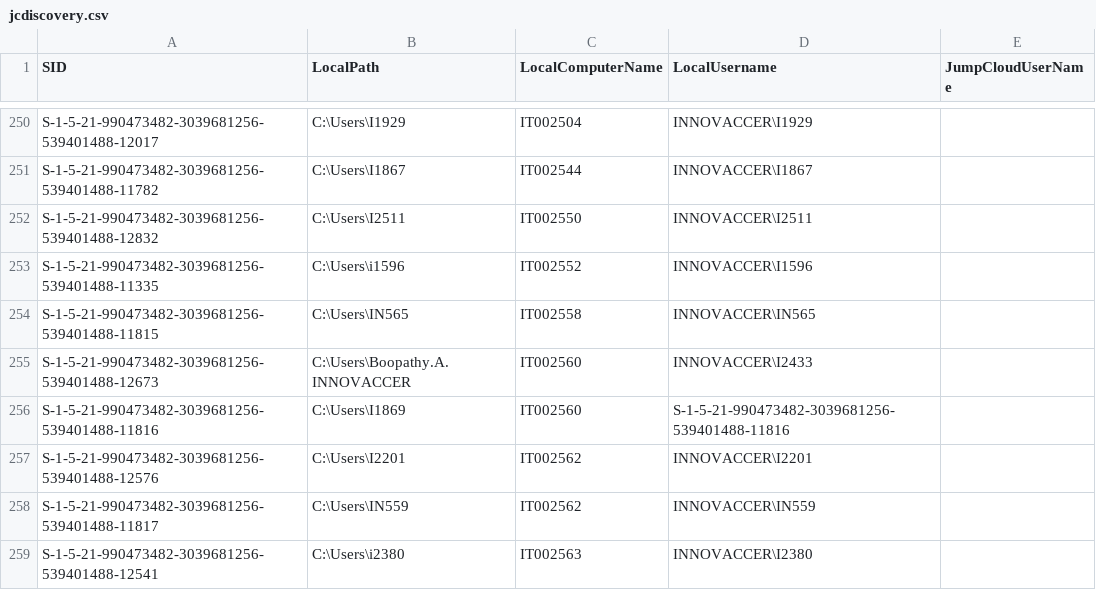
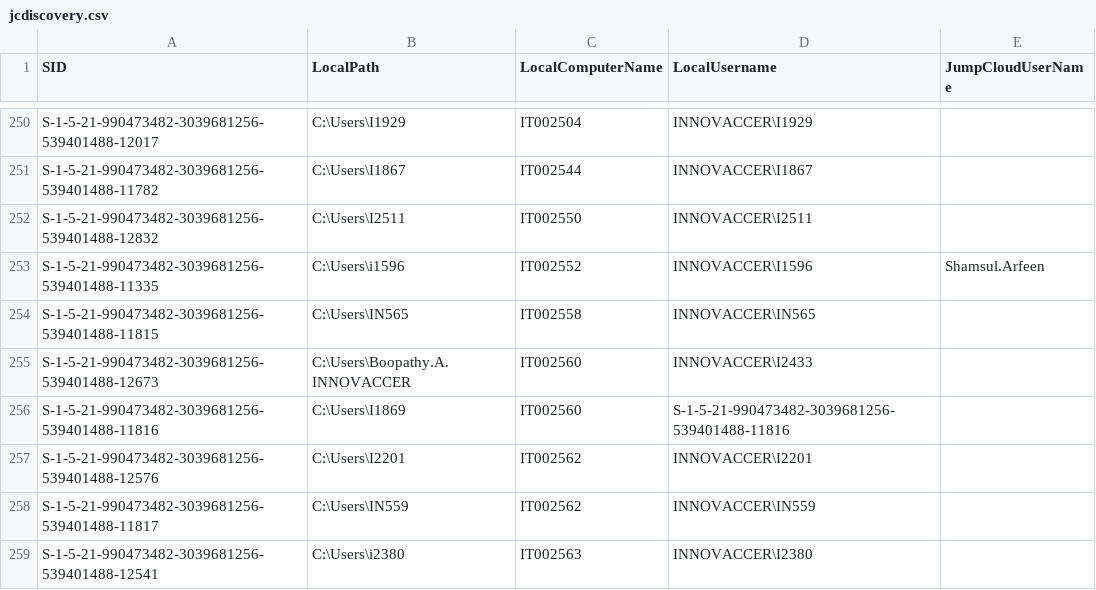
Before and after one commit to Roshniii2689/JumpCloud-ADMU-Discovery, a CSV file: jcdiscovery.csv, drawn as a sheet; only a part is shown, gaps mark what is left out.

Commit message:
Update jcdiscovery.csv

```diff
--- a/jcdiscovery.csv
+++ b/jcdiscovery.csv
@@ -252,3 +252,3 @@
 "S-1-5-21-990473482-3039681256-539401488-12832","C:\Users\I2511","IT002550","INNOVACCER\I2511",""
-"S-1-5-21-990473482-3039681256-539401488-11335","C:\Users\i1596","IT002552","INNOVACCER\I1596",""
+"S-1-5-21-990473482-3039681256-539401488-11335","C:\Users\i1596","IT002552","INNOVACCER\I1596","Shamsul.Arfeen"
 "S-1-5-21-990473482-3039681256-539401488-11815","C:\Users\IN565","IT002558","INNOVACCER\IN565",""
```
